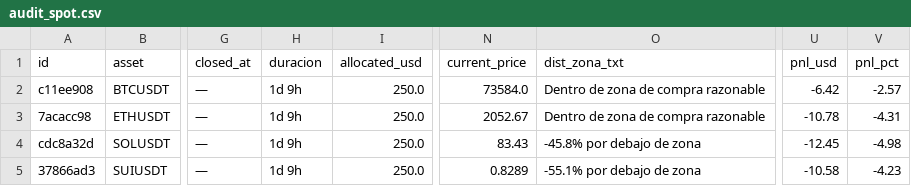
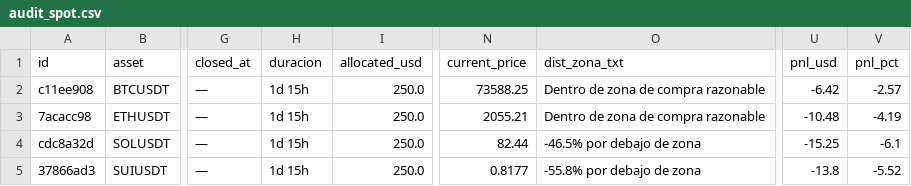
Before and after one commit to juanpabloruizru-boop/quant-arena, a CSV file: ledger/audit_spot.csv, drawn as a sheet; only a part is shown, gaps mark what is left out; the diff names each change by its address in the sheet, - before the commit and + after, or states it on an @@ line.

```diff
--- a/ledger/audit_spot.csv
+++ b/ledger/audit_spot.csv
-H2:H5 (duracion): 1d 9h
+H2:H5 (duracion): 1d 15h
-N2 (current_price): 73584.0
+N2 (current_price): 73588.25
-N3 (current_price): 2052.67
+N3 (current_price): 2055.21
-U3 (pnl_usd): -10.78
+U3 (pnl_usd): -10.48
-V3 (pnl_pct): -4.31
+V3 (pnl_pct): -4.19
-N4 (current_price): 83.43
+N4 (current_price): 82.44
-O4 (dist_zona_txt): -45.8% por debajo de zona
+O4 (dist_zona_txt): -46.5% por debajo de zona
-U4 (pnl_usd): -12.45
+U4 (pnl_usd): -15.25
-V4 (pnl_pct): -4.98
+V4 (pnl_pct): -6.1
-N5 (current_price): 0.8289
+N5 (current_price): 0.8177
-O5 (dist_zona_txt): -55.1% por debajo de zona
+O5 (dist_zona_txt): -55.8% por debajo de zona
-U5 (pnl_usd): -10.58
+U5 (pnl_usd): -13.8
-V5 (pnl_pct): -4.23
+V5 (pnl_pct): -5.52
```
Also changed, not shown: ledger/audit_futures.csv, ledger/trades_statistical_log.csv, 3 other files.
